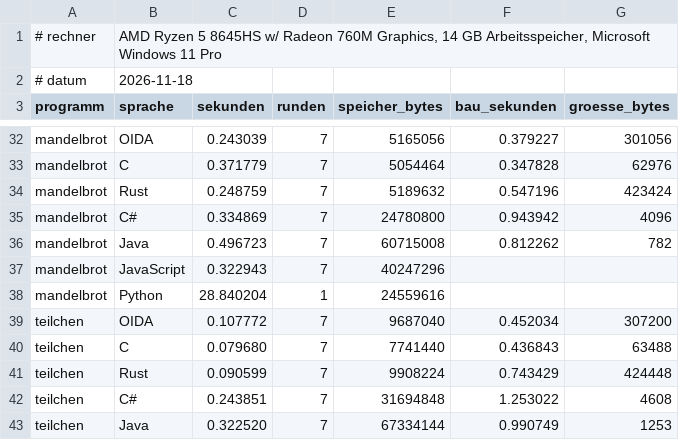
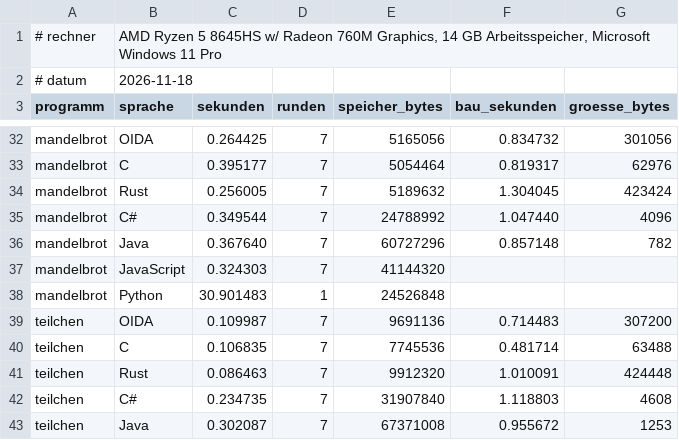
Before and after one commit to lelewithheart/oida-lang, a CSV file: leistung/ergebnis.csv, drawn as a sheet; only a part is shown, gaps mark what is left out; the diff covers the shown part only; the diff names each change by its address in the sheet, - before the commit and + after, or states it on an @@ line.

```diff
--- a/leistung/ergebnis.csv
+++ b/leistung/ergebnis.csv
-C32 (sekunden): 0.243039
+C32 (sekunden): 0.264425
-F32 (bau_sekunden): 0.379227
+F32 (bau_sekunden): 0.834732
-C33 (sekunden): 0.371779
+C33 (sekunden): 0.395177
-F33 (bau_sekunden): 0.347828
+F33 (bau_sekunden): 0.819317
-C34 (sekunden): 0.248759
+C34 (sekunden): 0.256005
-F34 (bau_sekunden): 0.547196
+F34 (bau_sekunden): 1.304045
-C35 (sekunden): 0.334869
+C35 (sekunden): 0.349544
-E35 (speicher_bytes): 24780800
+E35 (speicher_bytes): 24788992
-F35 (bau_sekunden): 0.943942
+F35 (bau_sekunden): 1.047440
-C36 (sekunden): 0.496723
+C36 (sekunden): 0.367640
-E36 (speicher_bytes): 60715008
+E36 (speicher_bytes): 60727296
-F36 (bau_sekunden): 0.812262
+F36 (bau_sekunden): 0.857148
-C37 (sekunden): 0.322943
+C37 (sekunden): 0.324303
-E37 (speicher_bytes): 40247296
+E37 (speicher_bytes): 41144320
-C38 (sekunden): 28.840204
+C38 (sekunden): 30.901483
-E38 (speicher_bytes): 24559616
+E38 (speicher_bytes): 24526848
-C39 (sekunden): 0.107772
+C39 (sekunden): 0.109987
-E39 (speicher_bytes): 9687040
+E39 (speicher_bytes): 9691136
-F39 (bau_sekunden): 0.452034
+F39 (bau_sekunden): 0.714483
-C40 (sekunden): 0.079680
+C40 (sekunden): 0.106835
-E40 (speicher_bytes): 7741440
+E40 (speicher_bytes): 7745536
-F40 (bau_sekunden): 0.436843
+F40 (bau_sekunden): 0.481714
-C41 (sekunden): 0.090599
+C41 (sekunden): 0.086463
-E41 (speicher_bytes): 9908224
+E41 (speicher_bytes): 9912320
-F41 (bau_sekunden): 0.743429
+F41 (bau_sekunden): 1.010091
-C42 (sekunden): 0.243851
+C42 (sekunden): 0.234735
-E42 (speicher_bytes): 31694848
+E42 (speicher_bytes): 31907840
-F42 (bau_sekunden): 1.253022
+F42 (bau_sekunden): 1.118803
-C43 (sekunden): 0.322520
+C43 (sekunden): 0.302087
-E43 (speicher_bytes): 67334144
+E43 (speicher_bytes): 67371008
-F43 (bau_sekunden): 0.990749
+F43 (bau_sekunden): 0.955672
```
Also changed, not shown: 8 added rows, 1 removed row and 97 edited cells elsewhere in this file, 47 other files.
